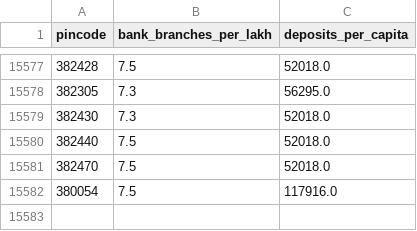
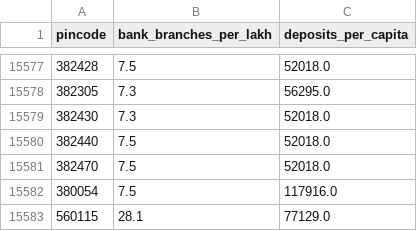
Before and after one commit to Raghotham-harish/paisa-map, a CSV file: paisamap-etl/data/raw/bank_deposits.csv, drawn as a sheet; only a part is shown, gaps mark what is left out; the diff names each change by its address in the sheet, - before the commit and + after, or states it on an @@ line.

```diff
--- a/paisamap-etl/data/raw/bank_deposits.csv
+++ b/paisamap-etl/data/raw/bank_deposits.csv
+row 15583: 560115 | 28.1 | 77129.0
```
Also changed, not shown: paisamap-etl/data/output/batch_enrich_log.csv, paisamap-etl/data/raw/financial_inclusion.csv, 11 other files.
